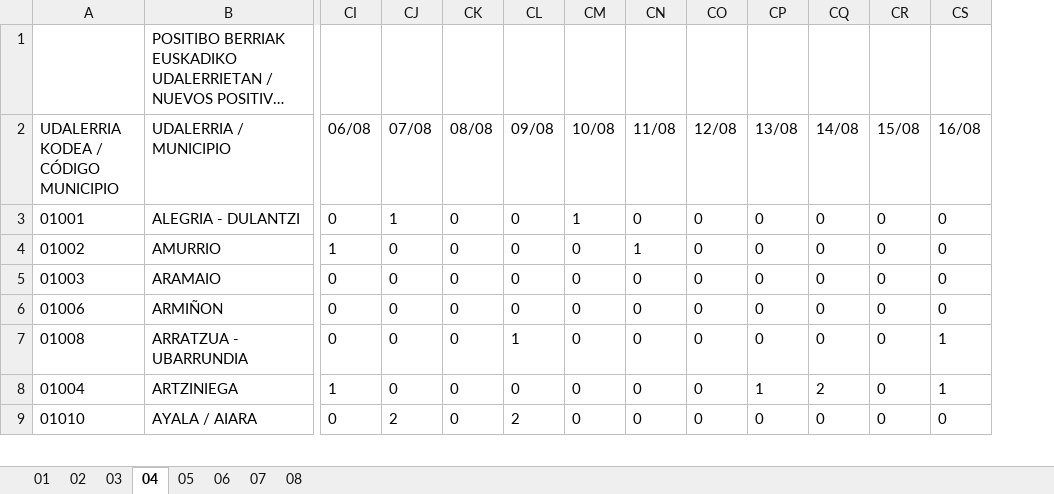
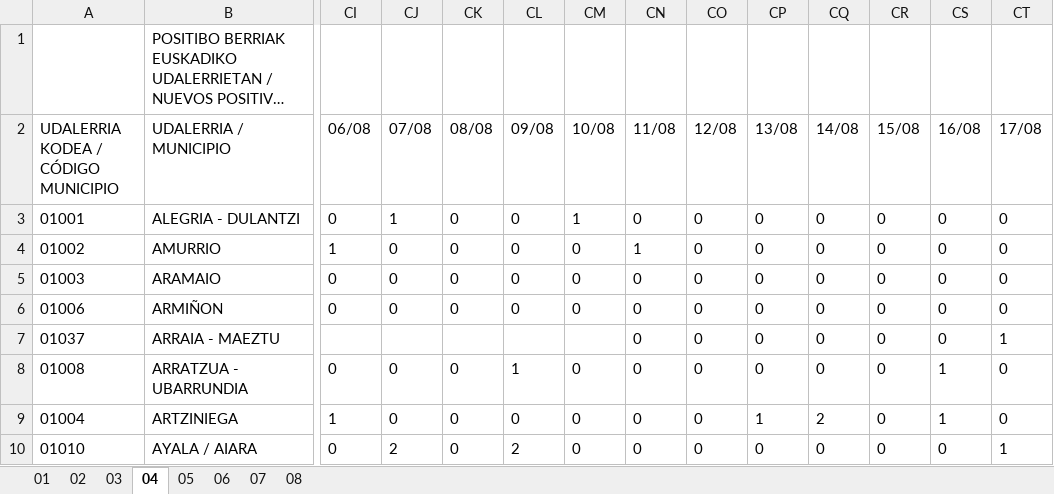
Before and after one commit to numeroteca/covid19, an Excel workbook: data/original/spain/euskadi/situacion-epidemiologica.xlsx, sheet 04, drawn as a sheet; only a part is shown, gaps mark what is left out; long unchanged cells end in …; values as stored, in another font and other column widths than the file's, no borders; addresses are those after the commit; rows hold the shown columns only; the diff names each change by its address in the sheet, - before the commit and + after, or states it on an @@ line.

```diff
--- a/data/original/spain/euskadi/situacion-epidemiologica.xlsx (sheet 04)
+++ b/data/original/spain/euskadi/situacion-epidemiologica.xlsx (sheet 04)
+column CT (17/08), rows 3-6: all 0; rows 8-10: 0 | 0 | 1
+row 7: 01037 | ARRAIA - MAEZTU |  |  |  |  |  | 0 | 0 | 0 | 0 | 0 | 0 | 1
```
Also changed, not shown: sheet 05, sheet 01, sheet 02, data/original/spain/euskadi/datos-asistenciales.xlsx, 20 other files.
